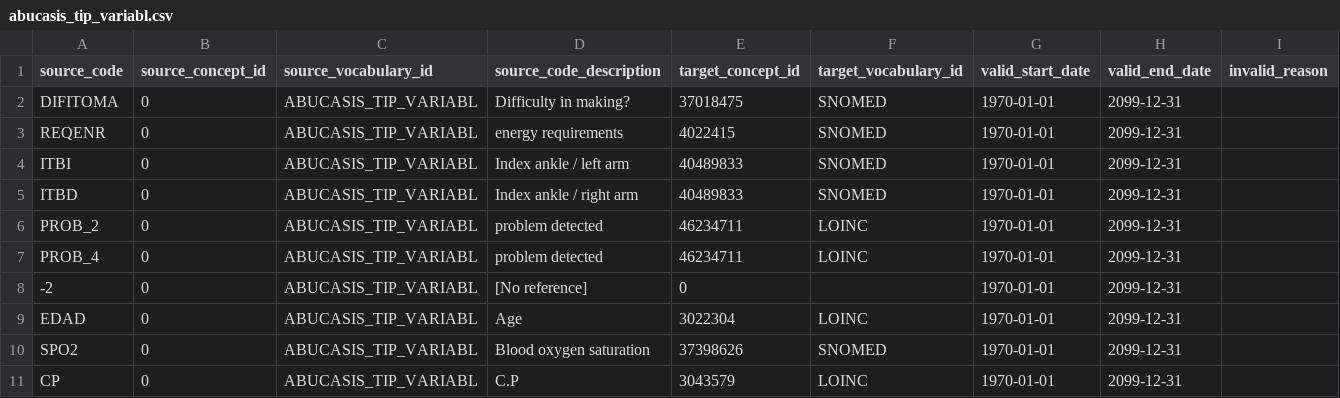
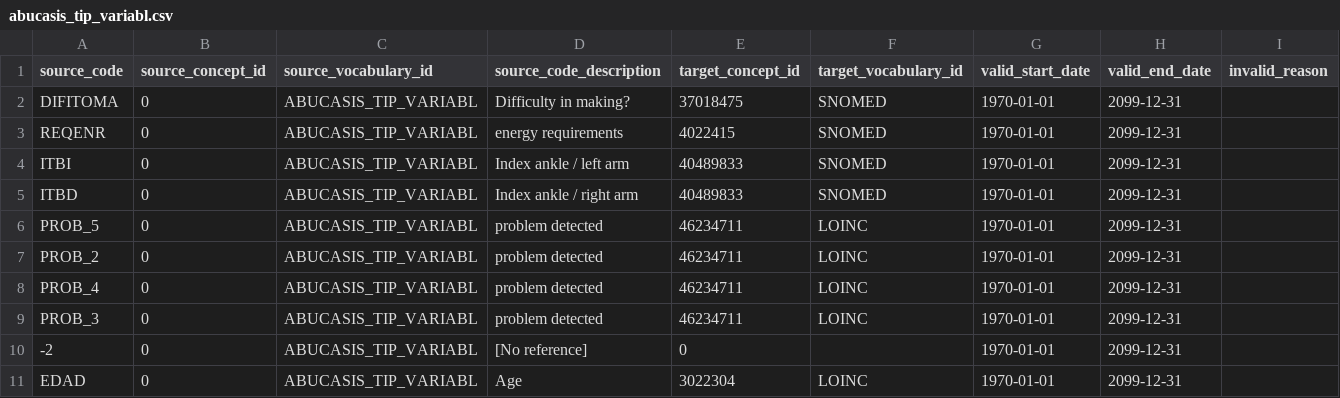
Before and after one commit to thehyve/ohdsi-etl-abucasis, a CSV file: resources/mapping_tables/abucasis_tip_variabl.csv, drawn as a sheet; only a part is shown; the shorter side is filled out with more unchanged rows; the diff names each change by its address in the sheet, - before the commit and + after, or states it on an @@ line.

```diff
--- a/resources/mapping_tables/abucasis_tip_variabl.csv
+++ b/resources/mapping_tables/abucasis_tip_variabl.csv
+row 6: PROB_5 | 0 | ABUCASIS_TIP_VARIABL | problem detected | 46234711 | LOINC | 1970-01-01 | 2099-12-31
+row 9: PROB_3 | 0 | ABUCASIS_TIP_VARIABL | problem detected | 46234711 | LOINC | 1970-01-01 | 2099-12-31
```
Also changed, not shown: resources/mapping_tables/abucasis_modalidad.csv, resources/mapping_tables/abucasis_tip_prest.csv.
